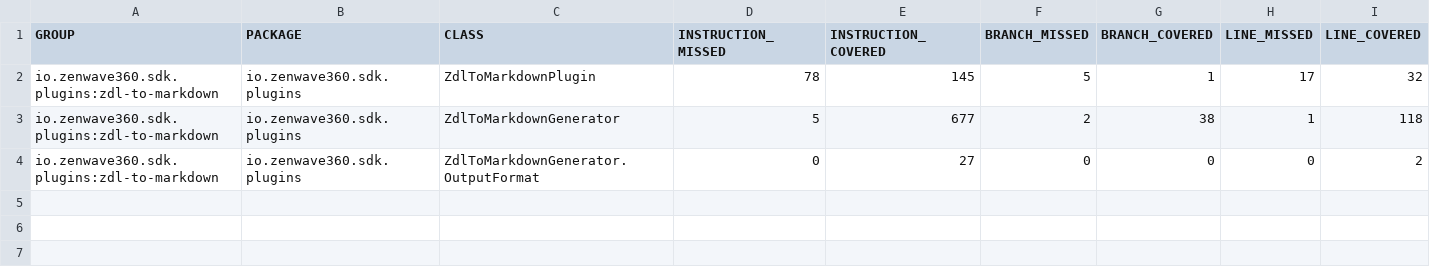
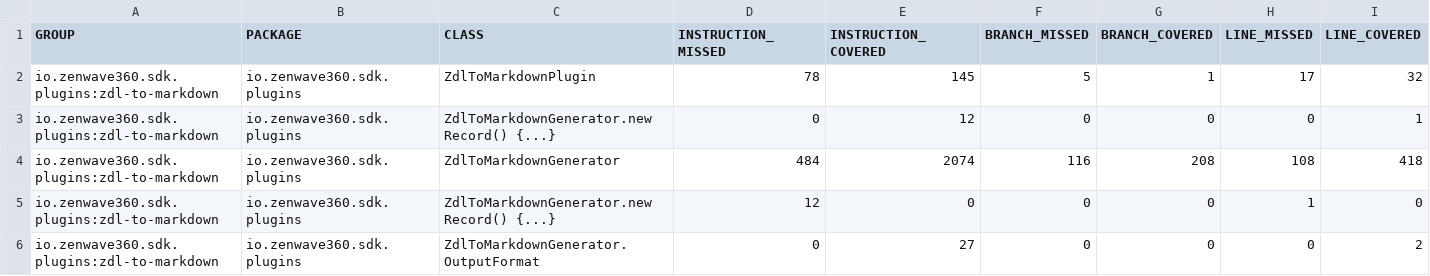
Before and after one commit to ZenWave360/zenwave-sdk, a CSV file: jacoco/plugins/zdl-to-markdown/target/site/jacoco/jacoco.csv, drawn as a sheet; only a part is shown; removed rows and columns are numbered as before the commit, all else as after; rows hold the shown columns only; the diff names each change by its address in the sheet, - before the commit and + after, or states it on an @@ line.

```diff
--- a/jacoco/plugins/zdl-to-markdown/target/site/jacoco/jacoco.csv
+++ b/jacoco/plugins/zdl-to-markdown/target/site/jacoco/jacoco.csv
-row 3: io.zenwave360.sdk.plugins:zdl-to-markdown | io.zenwave360.sdk.plugins | ZdlToMarkdownGenerator | 5 | 677 | 2 | 38 | 1 | 118
+row 3: io.zenwave360.sdk.plugins:zdl-to-markdown | io.zenwave360.sdk.plugins | ZdlToMarkdownGenerator.new Record() {...} | 0 | 12 | 0 | 0 | 0 | 1
+row 4: io.zenwave360.sdk.plugins:zdl-to-markdown | io.zenwave360.sdk.plugins | ZdlToMarkdownGenerator | 484 | 2074 | 116 | 208 | 108 | 418
+row 5: io.zenwave360.sdk.plugins:zdl-to-markdown | io.zenwave360.sdk.plugins | ZdlToMarkdownGenerator.new Record() {...} | 12 | 0 | 0 | 0 | 1 | 0
```
Also changed, not shown: jacoco-report.csv, jacoco/plugins/asyncapi-jsonschema2pojo/target/site/jacoco/jacoco.csv, 46 other files.
